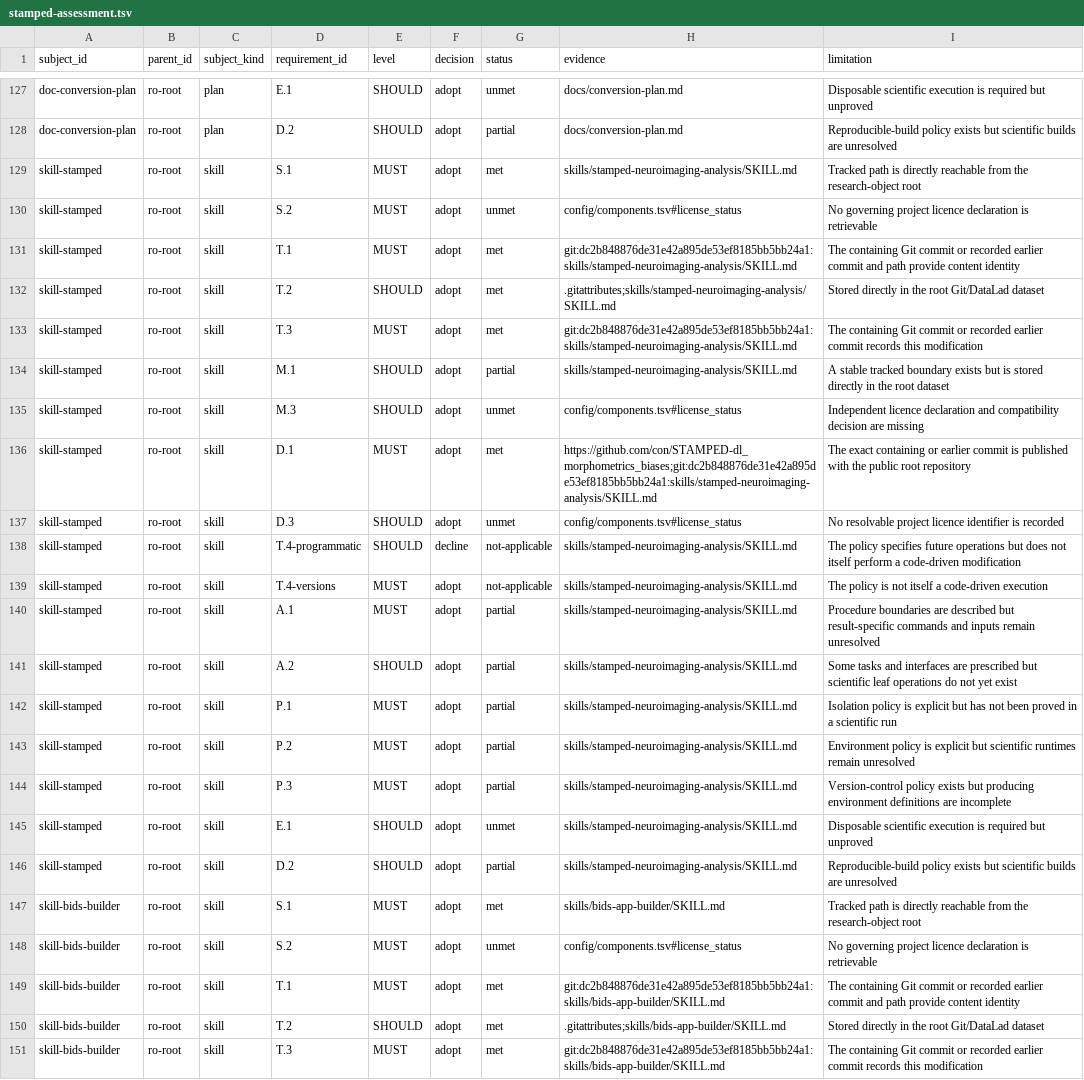
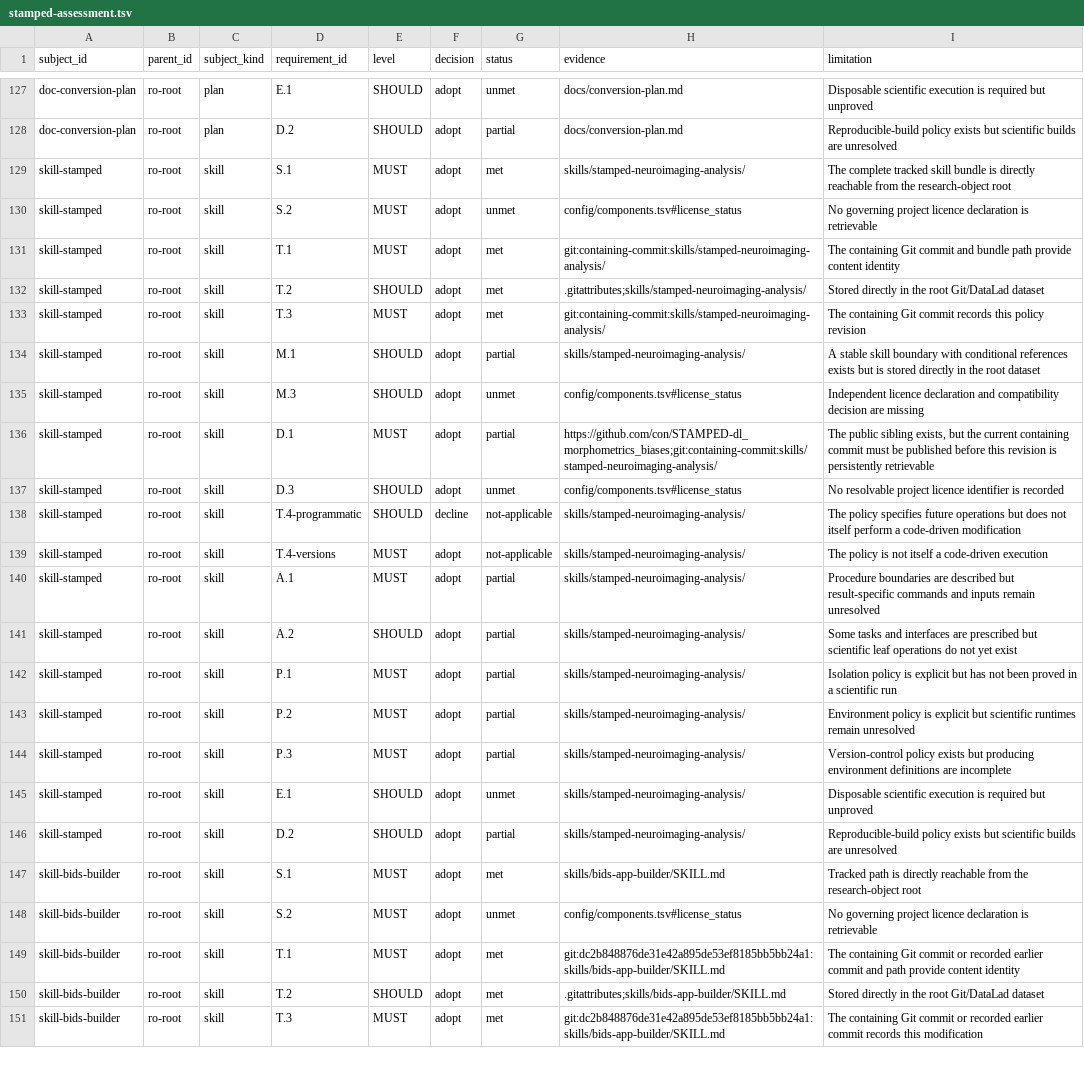
Before and after one commit to con/STAMPED-dl_morphometrics_biases, a TSV file: config/stamped-assessment.tsv, drawn as a sheet; only a part is shown, gaps mark what is left out; the diff names each change by its address in the sheet, - before the commit and + after, or states it on an @@ line.

```diff
--- a/config/stamped-assessment.tsv
+++ b/config/stamped-assessment.tsv
-H129 (evidence): skills/stamped-neuroimaging-analysis/SKILL.md
+H129 (evidence): skills/stamped-neuroimaging-analysis/
-I129 (limitation): Tracked path is directly…
+I129 (limitation): The complete tracked skill bundle is directly…
-H131 (evidence): git:dc2b848876de31e42a895de53ef8185bb5bb24a1:skills/stamped-neuroimaging-analysis/SKILL.md
+H131 (evidence): git:containing-commit:skills/stamped-neuroimaging-analysis/
-I131 (limitation): …Git commit or recorded earlier commit and path provide…
+I131 (limitation): …Git commit and bundle path provide…
-H132 (evidence): .gitattributes;skills/stamped-neuroimaging-analysis/SKILL.md
+H132 (evidence): .gitattributes;skills/stamped-neuroimaging-analysis/
-H133 (evidence): git:dc2b848876de31e42a895de53ef8185bb5bb24a1:skills/stamped-neuroimaging-analysis/SKILL.md
+H133 (evidence): git:containing-commit:skills/stamped-neuroimaging-analysis/
-I133 (limitation): …Git commit or recorded earlier commit records this modification
+I133 (limitation): …Git commit records this policy revision
-H134 (evidence): skills/stamped-neuroimaging-analysis/SKILL.md
+H134 (evidence): skills/stamped-neuroimaging-analysis/
-I134 (limitation): A stable tracked boundary exists but…
+I134 (limitation): A stable skill boundary with conditional references exists but…
-G136 (status): met
+G136 (status): partial
-H136 (evidence): https://github.com/con/STAMPED-dl_morphometrics_biases;git:dc2b848876de31e42a895de53ef8185bb5bb24a1:skills/stamped-neuroimaging-analysis/SKILL.md
+H136 (evidence): https://github.com/con/STAMPED-dl_morphometrics_biases;git:containing-commit:skills/stamped-neuroimaging-analysis/
-I136 (limitation): The exact containing or earlier commit is published with the public root repository
+I136 (limitation): The public sibling exists, but the current containing commit must be published before this revision is persistently retrievable
-H138:H146 (evidence): skills/stamped-neuroimaging-analysis/SKILL.md
+H138:H146 (evidence): skills/stamped-neuroimaging-analysis/
```
Also changed, not shown: config/components.tsv, 5 other files.
